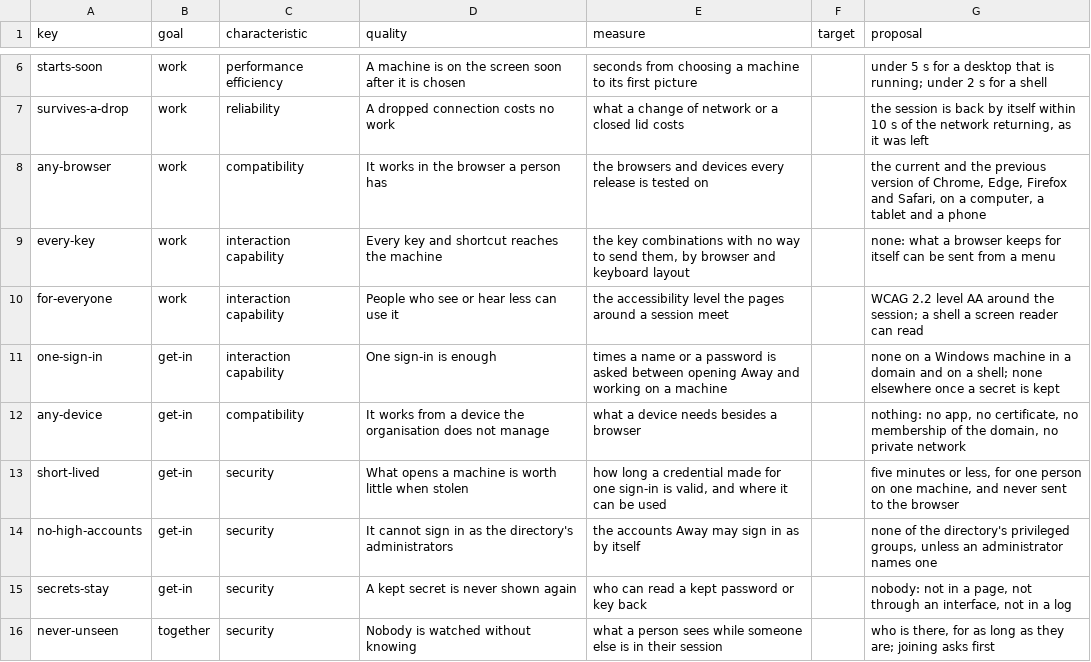
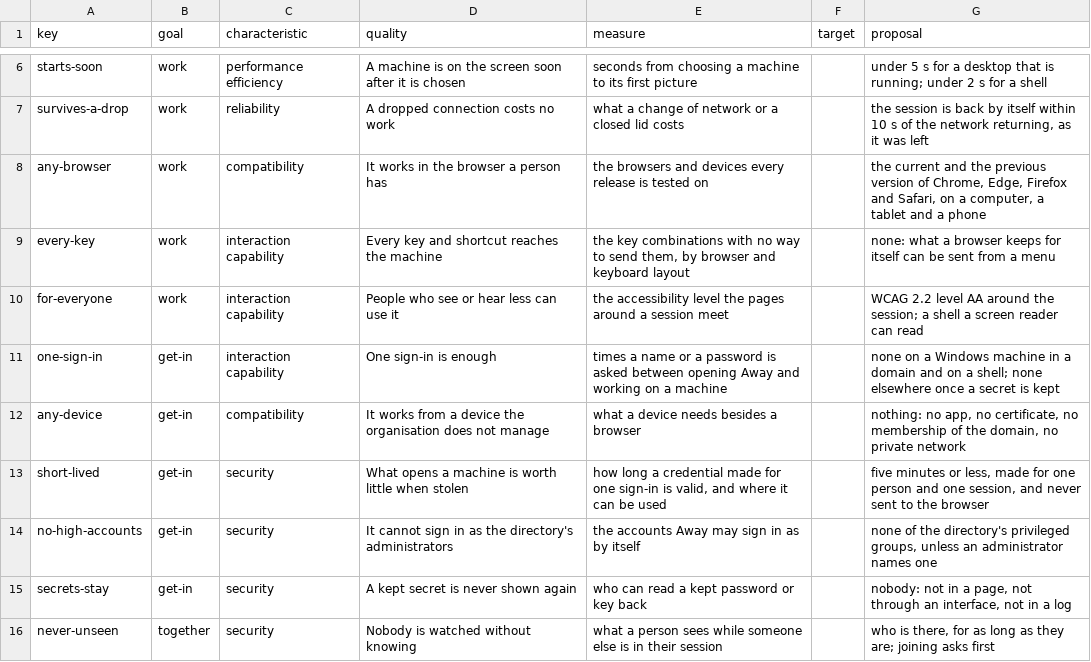
Before and after one commit to nalet/away, a CSV file: spec/goals/qualities.csv, drawn as a sheet; only a part is shown, gaps mark what is left out.

```diff
--- a/spec/goals/qualities.csv
+++ b/spec/goals/qualities.csv
@@ -12,3 +12,3 @@ one-sign-in,get-in,interaction capability,One sign-in is enough,times a name or
 any-device,get-in,compatibility,It works from a device the organisation does not manage,what a device needs besides a browser,,"nothing: no app, no certificate, no membership of the domain, no private network"
-short-lived,get-in,security,What opens a machine is worth little when stolen,"how long a credential made for one sign-in is valid, and where it can be used",,"five minutes or less, for one person on one machine, and never sent to the browser"
+short-lived,get-in,security,What opens a machine is worth little when stolen,"how long a credential made for one sign-in is valid, and where it can be used",,"five minutes or less, made for one person and one session, and never sent to the browser"
 no-high-accounts,get-in,security,It cannot sign in as the directory's administrators,the accounts Away may sign in as by itself,,"none of the directory's privileged groups, unless an administrator names one"
```
Also changed, not shown: spec/capabilities/capabilities.csv, 38 other files.
